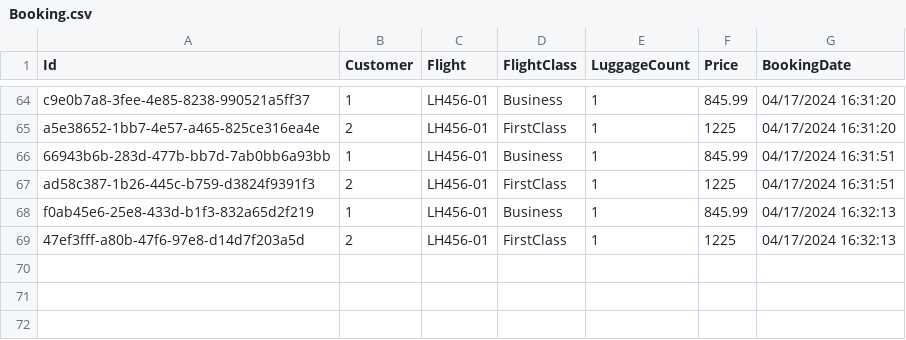
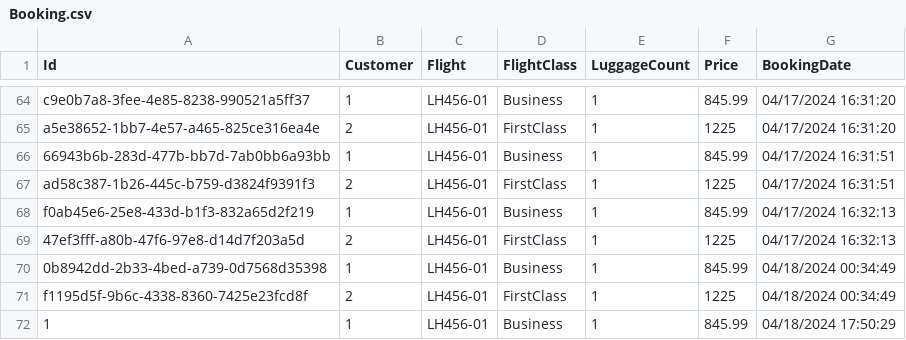
Before and after one commit to sockel12/advanced-swe, a CSV file: Adapter-Store-CSV/data/Booking.csv, drawn as a sheet; only a part is shown, gaps mark what is left out.

```diff
--- a/Adapter-Store-CSV/data/Booking.csv
+++ b/Adapter-Store-CSV/data/Booking.csv
@@ -69 +69,4 @@ f0ab45e6-25e8-433d-b1f3-832a65d2f219;1;LH456-01;Business;1;845.99;04/17/2024 16:
 47ef3fff-a80b-47f6-97e8-d14d7f203a5d;2;LH456-01;FirstClass;1;1225;04/17/2024 16:32:13
+0b8942dd-2b33-4bed-a739-0d7568d35398;1;LH456-01;Business;1;845.99;04/18/2024 00:34:49
+f1195d5f-9b6c-4338-8360-7425e23fcd8f;2;LH456-01;FirstClass;1;1225;04/18/2024 00:34:49
+1;1;LH456-01;Business;1;845.99;04/18/2024 17:50:29
```
Also changed, not shown: 4 other files.
